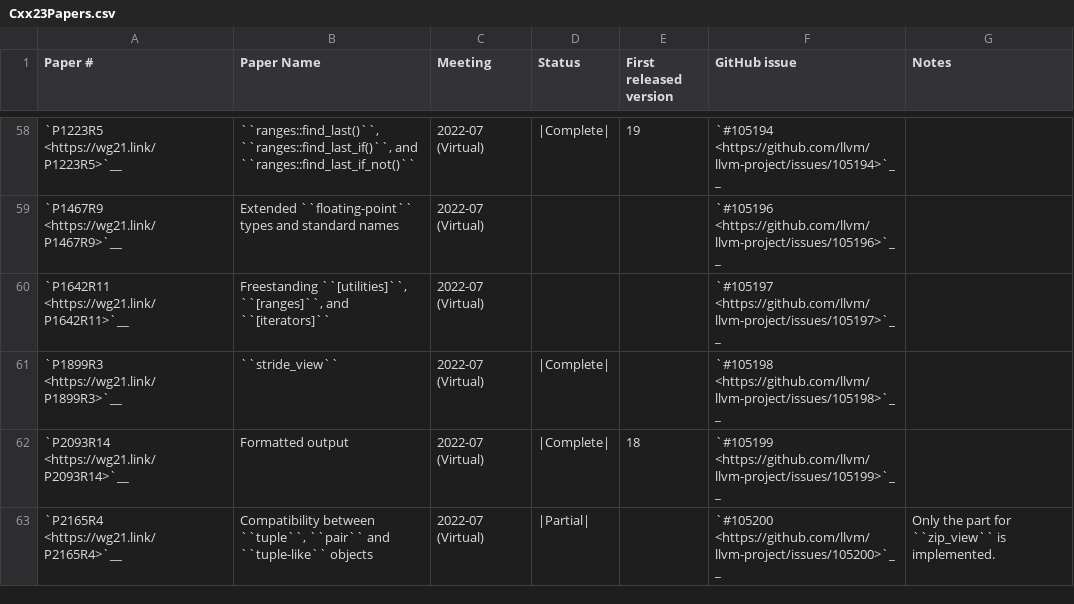
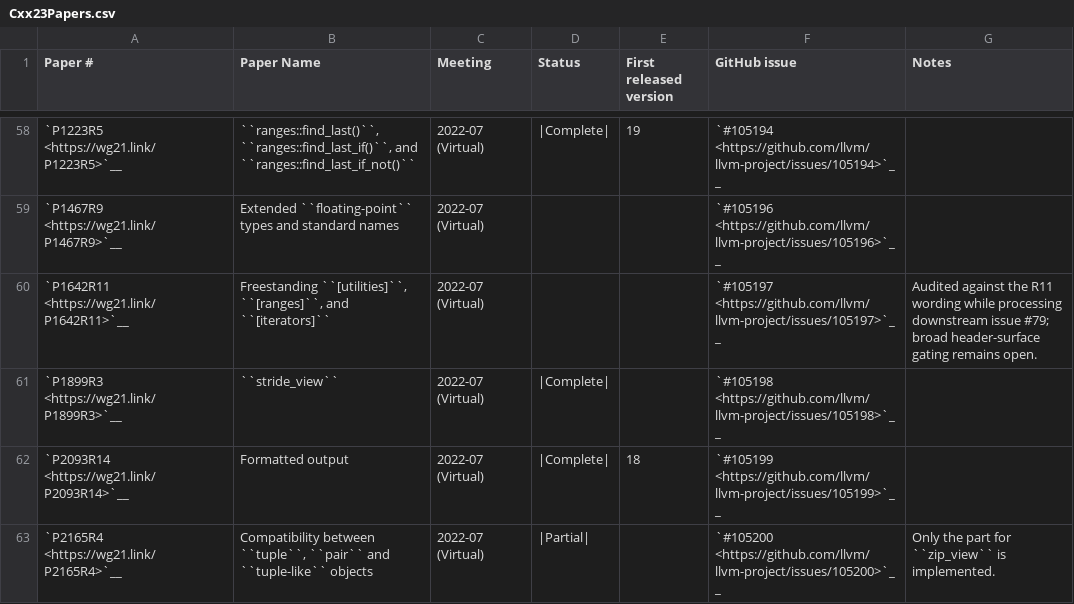
Before and after one commit to spwn02/clang-cxx26, a CSV file: libcxx/docs/Status/Cxx23Papers.csv, drawn as a sheet; only a part is shown, gaps mark what is left out.

Commit message:
docs: record P1642 freestanding audit status

```diff
--- a/libcxx/docs/Status/Cxx23Papers.csv
+++ b/libcxx/docs/Status/Cxx23Papers.csv
@@ -59,3 +59,3 @@
 "`P1467R9 <https://wg21.link/P1467R9>`__","Extended ``floating-point`` types and standard names","2022-07 (Virtual)","","","`#105196 <https://github.com/llvm/llvm-project/issues/105196>`__",""
-"`P1642R11 <https://wg21.link/P1642R11>`__","Freestanding ``[utilities]``, ``[ranges]``, and ``[iterators]``","2022-07 (Virtual)","","","`#105197 <https://github.com/llvm/llvm-project/issues/105197>`__",""
+"`P1642R11 <https://wg21.link/P1642R11>`__","Freestanding ``[utilities]``, ``[ranges]``, and ``[iterators]``","2022-07 (Virtual)","","","`#105197 <https://github.com/llvm/llvm-project/issues/105197>`__","Audited against the R11 wording while processing downstream issue #79; broad header-surface gating remains open."
 "`P1899R3 <https://wg21.link/P1899R3>`__","``stride_view``","2022-07 (Virtual)","|Complete|","","`#105198 <https://github.com/llvm/llvm-project/issues/105198>`__",""
```
